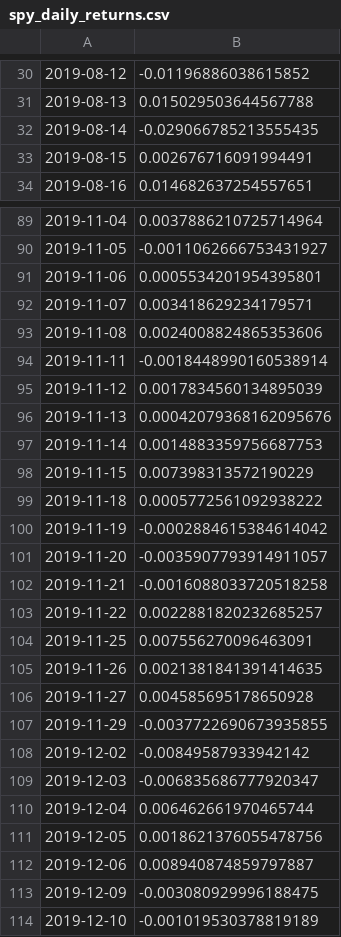
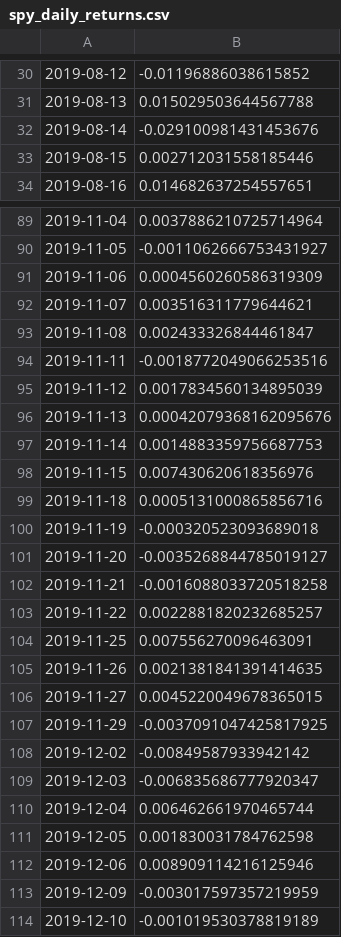
Before and after one commit to jpweldon/Cryptocurrency_Stock_Correlation, a CSV file: Resources/spy_daily_returns.csv, drawn as a sheet; only a part is shown, gaps mark what is left out; the diff covers the shown part only.

```diff
--- a/Resources/spy_daily_returns.csv
+++ b/Resources/spy_daily_returns.csv
@@ -31,4 +31,4 @@
 2019-08-13,0.015029503644567788
-2019-08-14,-0.029066785213555435
-2019-08-15,0.002676716091994491
+2019-08-14,-0.029100981431453676
+2019-08-15,0.002712031558185446
 2019-08-16,0.014682637254557651
@@ -90,6 +90,6 @@
 2019-11-05,-0.0011062666753431927
-2019-11-06,0.0005534201954395801
-2019-11-07,0.003418629234179571
-2019-11-08,0.0024008824865353606
-2019-11-11,-0.0018448990160538914
+2019-11-06,0.0004560260586319309
+2019-11-07,0.003516311779644621
+2019-11-08,0.002433326844461847
+2019-11-11,-0.0018772049066253516
 2019-11-12,0.0017834560134895039
@@ -97,6 +97,6 @@
 2019-11-14,0.0014883359756687753
-2019-11-15,0.007398313572190229
-2019-11-18,0.0005772561092938222
-2019-11-19,-0.0002884615384614042
-2019-11-20,-0.0035907793914911057
+2019-11-15,0.007430620618356976
+2019-11-18,0.0005131000865856716
+2019-11-19,-0.000320523093689018
+2019-11-20,-0.0035268844785019127
 2019-11-21,-0.0016088033720518258
@@ -105,4 +105,4 @@
 2019-11-26,0.0021381841391414635
-2019-11-27,0.004585695178650928
-2019-11-29,-0.0037722690673935855
+2019-11-27,0.0045220049678365015
+2019-11-29,-0.0037091047425817925
 2019-12-02,-0.00849587933942142
@@ -110,5 +110,5 @@
 2019-12-04,0.006462661970465744
-2019-12-05,0.0018621376055478756
-2019-12-06,0.008940874859797887
-2019-12-09,-0.003080929996188475
+2019-12-05,0.001830031784762598
+2019-12-06,0.008909114216125946
+2019-12-09,-0.003017597357219959
 2019-12-10,-0.001019530378819189
```
Also changed, not shown: 60 edited cells elsewhere in this file, Resources/spy_closing_prices.csv, 6 other files.
